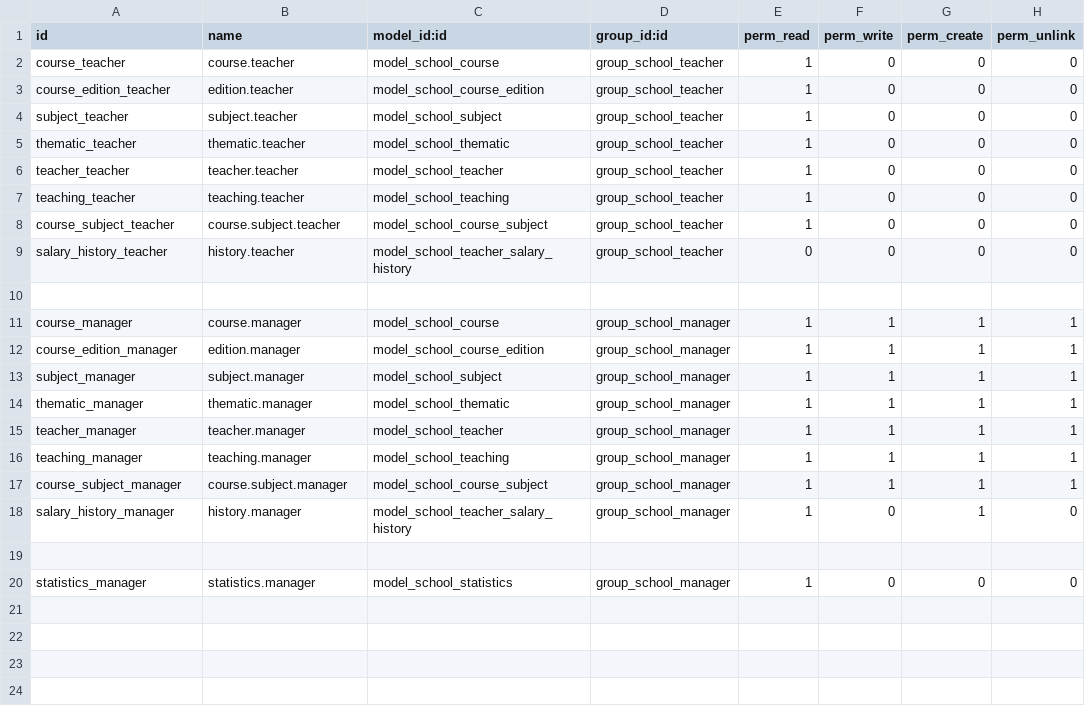
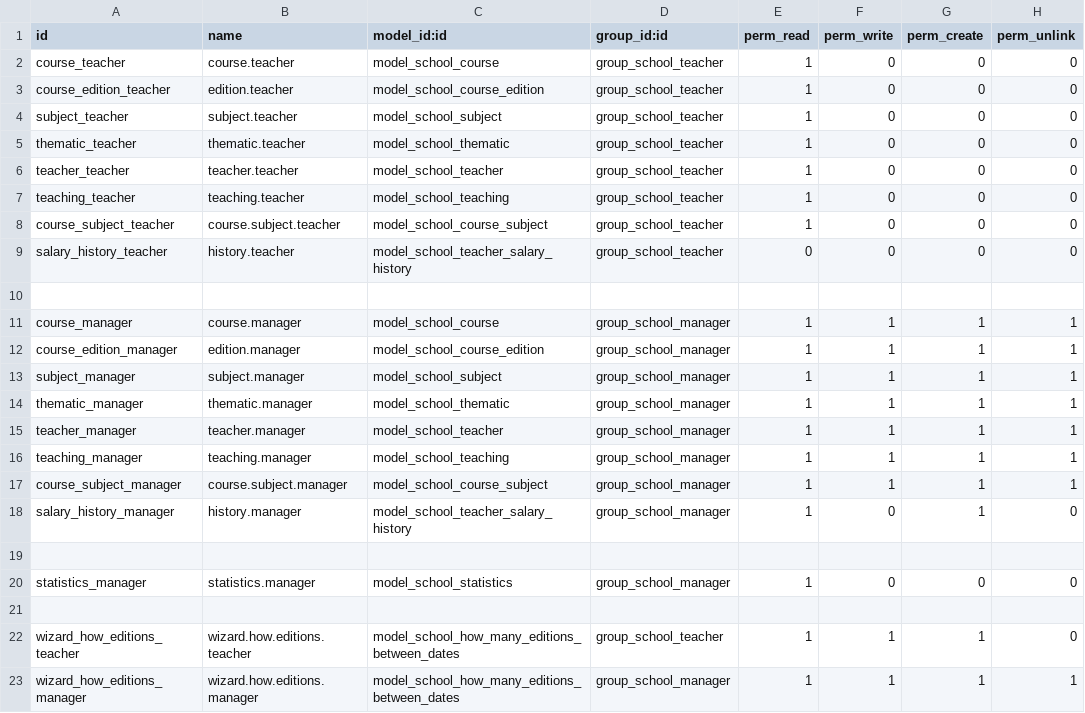
Before and after one commit to kuro-spm/Odoo_modul_school, a CSV file: security/ir.model.access.csv, drawn as a sheet.

Commit message:
permissos

```diff
--- a/security/ir.model.access.csv
+++ b/security/ir.model.access.csv
@@ -20 +20,4 @@ salary_history_manager,history.manager,model_school_teacher_salary_history,group
 statistics_manager,statistics.manager,model_school_statistics,group_school_manager,1,0,0,0
+,,,,,,,
+wizard_how_editions_teacher,wizard.how.editions.teacher,model_school_how_many_editions_between_dates,group_school_teacher,1,1,1,0
+wizard_how_editions_manager,wizard.how.editions.manager,model_school_how_many_editions_between_dates,group_school_manager,1,1,1,1
```
